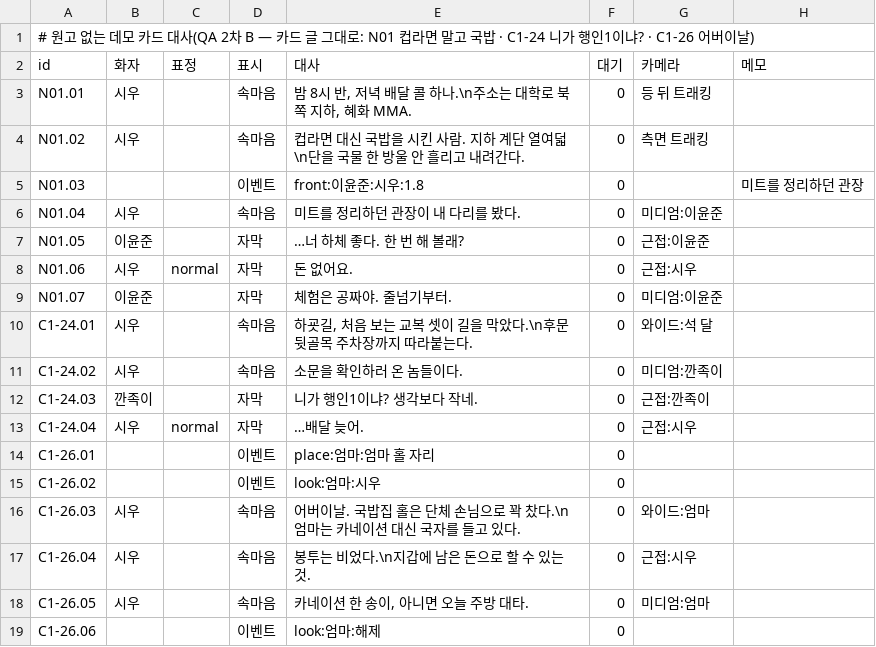
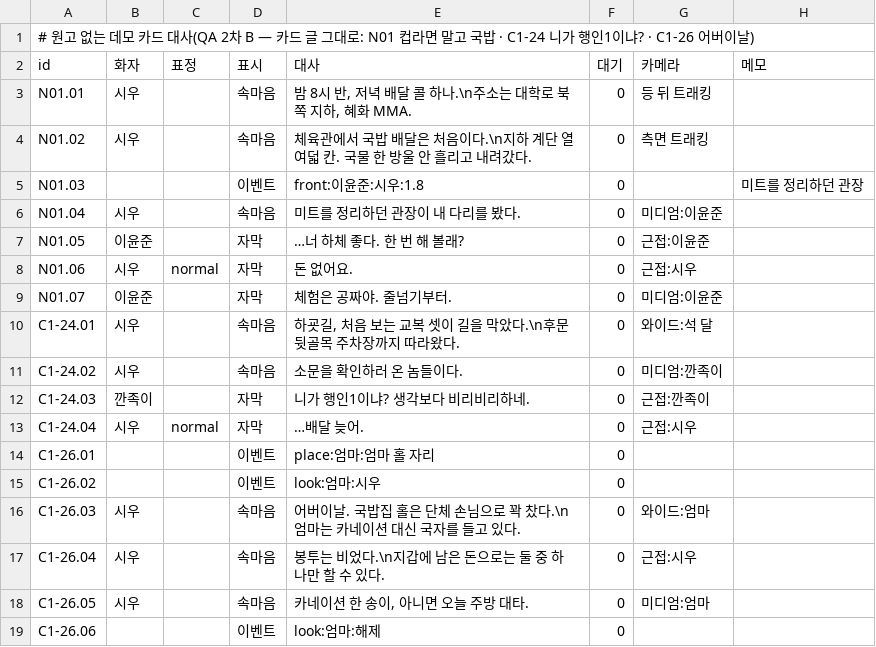
Before and after one commit to oneyoungkim/oneyoungkim, a TSV file: haengin1/unity/HaenginMainEvent/Assets/_Project/Data/Story/dlg/ep90_world.tsv, drawn as a sheet.

```diff
--- a/haengin1/unity/HaenginMainEvent/Assets/_Project/Data/Story/dlg/ep90_world.tsv
+++ b/haengin1/unity/HaenginMainEvent/Assets/_Project/Data/Story/dlg/ep90_world.tsv
@@ -3,3 +3,3 @@ id	화자	표정	표시	대사	대기	카메라	메모
 N01.01	시우		속마음	밤 8시 반, 저녁 배달 콜 하나.\n주소는 대학로 북쪽 지하, 혜화 MMA.	0	등 뒤 트래킹	
-N01.02	시우		속마음	컵라면 대신 국밥을 시킨 사람. 지하 계단 열여덟\n단을 국물 한 방울 안 흘리고 내려간다.	0	측면 트래킹	
+N01.02	시우		속마음	체육관에서 국밥 배달은 처음이다.\n지하 계단 열여덟 칸. 국물 한 방울 안 흘리고 내려갔다.	0	측면 트래킹	
 N01.03			이벤트	front:이윤준:시우:1.8	0		미트를 정리하던 관장
@@ -9,5 +9,5 @@ N01.06	시우	normal	자막	돈 없어요.	0	근접:시우
 N01.07	이윤준		자막	체험은 공짜야. 줄넘기부터.	0	미디엄:이윤준	
-C1-24.01	시우		속마음	하굣길, 처음 보는 교복 셋이 길을 막았다.\n후문 뒷골목 주차장까지 따라붙는다.	0	와이드:석 달	
+C1-24.01	시우		속마음	하굣길, 처음 보는 교복 셋이 길을 막았다.\n후문 뒷골목 주차장까지 따라왔다.	0	와이드:석 달	
 C1-24.02	시우		속마음	소문을 확인하러 온 놈들이다.	0	미디엄:깐족이	
-C1-24.03	깐족이		자막	니가 행인1이냐? 생각보다 작네.	0	근접:깐족이	
+C1-24.03	깐족이		자막	니가 행인1이냐? 생각보다 비리비리하네.	0	근접:깐족이	
 C1-24.04	시우	normal	자막	…배달 늦어.	0	근접:시우	
@@ -16,3 +16,3 @@ C1-26.02			이벤트	look:엄마:시우	0
 C1-26.03	시우		속마음	어버이날. 국밥집 홀은 단체 손님으로 꽉 찼다.\n엄마는 카네이션 대신 국자를 들고 있다.	0	와이드:엄마	
-C1-26.04	시우		속마음	봉투는 비었다.\n지갑에 남은 돈으로 할 수 있는 것.	0	근접:시우	
+C1-26.04	시우		속마음	봉투는 비었다.\n지갑에 남은 돈으로는 둘 중 하나만 할 수 있다.	0	근접:시우	
 C1-26.05	시우		속마음	카네이션 한 송이, 아니면 오늘 주방 대타.	0	미디엄:엄마	
```
Also changed, not shown: haengin1/unity/HaenginMainEvent/Assets/_Project/Data/Story/dlg/ep01.tsv, haengin1/unity/HaenginMainEvent/Assets/_Project/Data/Story/dlg/ep02.tsv, 20 other files.
